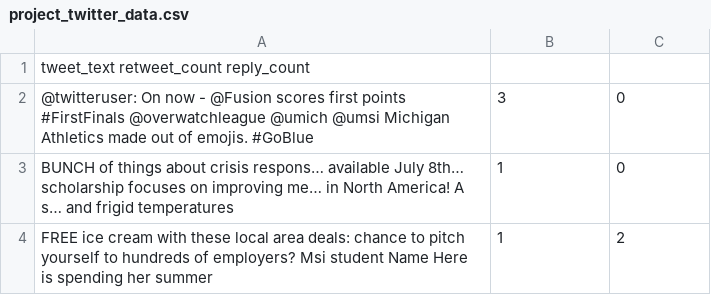
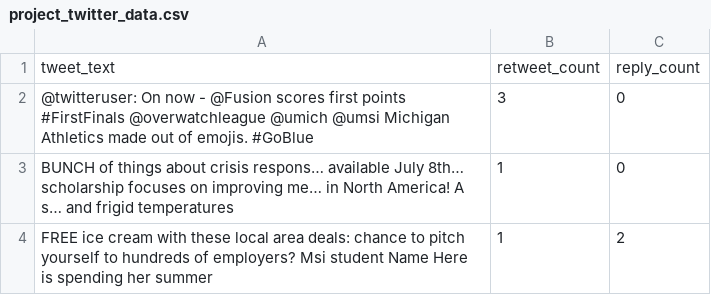
Before and after one commit to github-mohsinalam/Sentiment-Analysis, a CSV file: project_twitter_data.csv, drawn as a sheet; only a part is shown; removed rows and columns are numbered as before the commit, all else as after; the diff names each change by its address in the sheet, - before the commit and + after, or states it on an @@ line.

Commit message:
Update project_twitter_data.csv

```diff
--- a/project_twitter_data.csv
+++ b/project_twitter_data.csv
-row 1: tweet_text retweet_count reply_count
+row 1: tweet_text | retweet_count | reply_count
```
